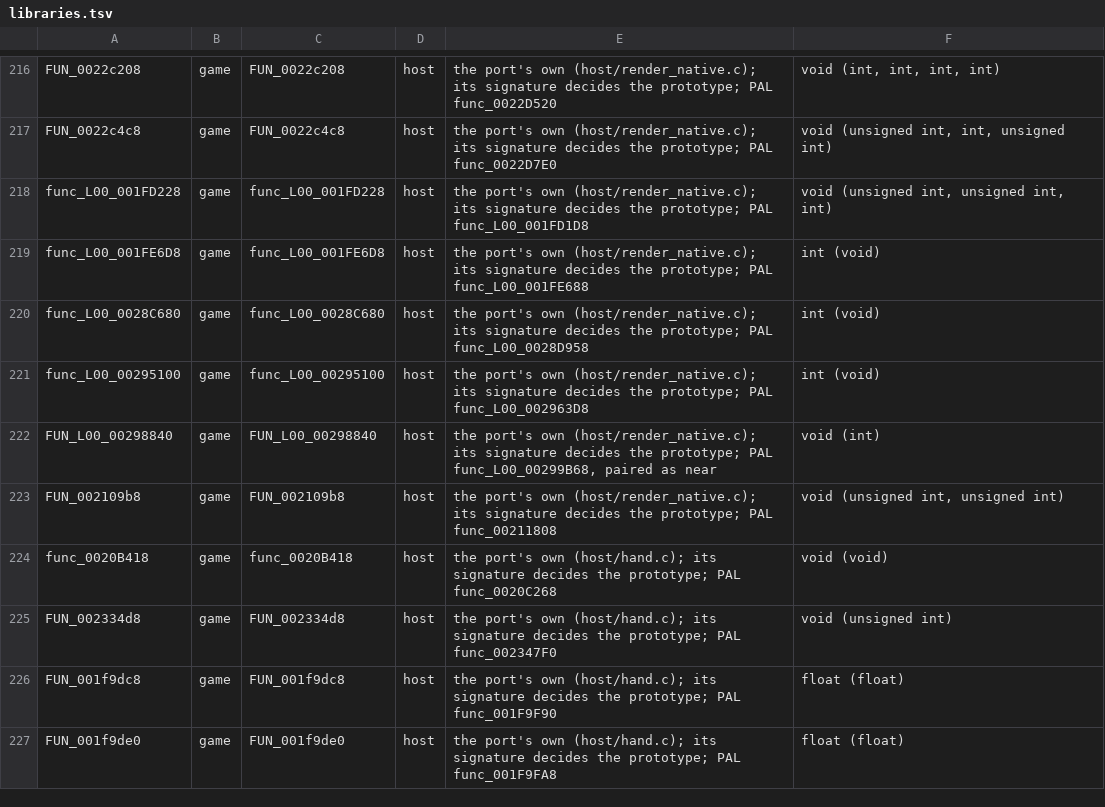
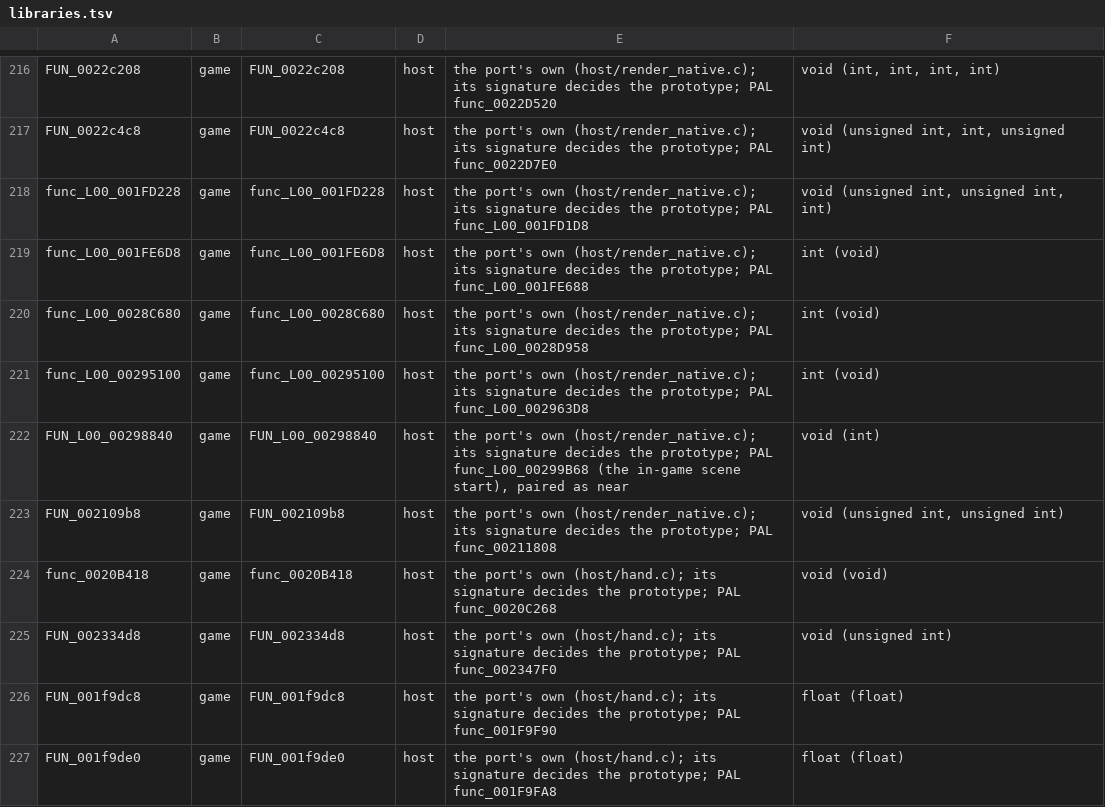
Before and after one commit to BIGGZ22/OpenRAC-NX, a TSV file: port/game/rac1-ntsc/libraries.tsv, drawn as a sheet; only a part is shown, gaps mark what is left out.

```diff
--- a/port/game/rac1-ntsc/libraries.tsv
+++ b/port/game/rac1-ntsc/libraries.tsv
@@ -221,3 +221,3 @@ func_L00_0028C680	game	func_L00_0028C680	host	the port's own (host/render_native
 func_L00_00295100	game	func_L00_00295100	host	the port's own (host/render_native.c); its signature decides the prototype; PAL func_L00_002963D8	int (void)
-FUN_L00_00298840	game	FUN_L00_00298840	host	the port's own (host/render_native.c); its signature decides the prototype; PAL func_L00_00299B68, paired as near	void (int)
+FUN_L00_00298840	game	FUN_L00_00298840	host	the port's own (host/render_native.c); its signature decides the prototype; PAL func_L00_00299B68 (the in-game scene start), paired as near	void (int)
 FUN_002109b8	game	FUN_002109b8	host	the port's own (host/render_native.c); its signature decides the prototype; PAL func_00211808	void (unsigned int, unsigned int)
```
Also changed, not shown: 2 other files.
